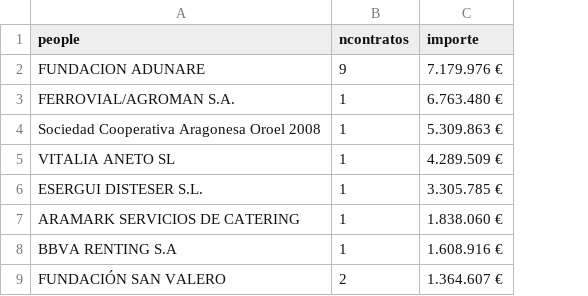
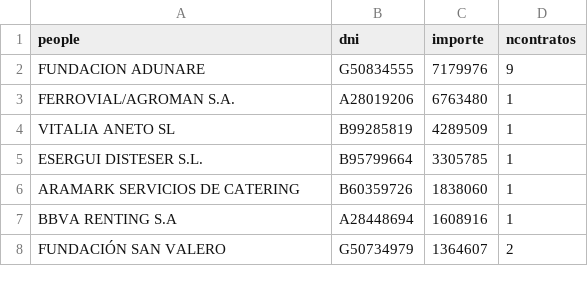
Before and after one commit to montera34/contratosmenores, a TSV file: zaragoza/contratosmenores/2018/data/viplistZGZCmenores2018rev3.tsv, drawn as a sheet; only a part is shown; removed rows and columns are numbered as before the commit, all else as after; the diff names each change by its address in the sheet, - before the commit and + after, or states it on an @@ line.

Commit message:
añade DNI y simplifica formato € en viplist

```diff
--- a/zaragoza/contratosmenores/2018/data/viplistZGZCmenores2018rev3.tsv
+++ b/zaragoza/contratosmenores/2018/data/viplistZGZCmenores2018rev3.tsv
+column B (dni), rows 2-8: G50834555 | A28019206 | B99285819 | B95799664 | B60359726 | A28448694 | G50734979
+column C (importe), rows 2-8: 7179976 | 6763480 | 4289509 | 3305785 | 1838060 | 1608916 | 1364607
-column C (importe), rows 2-3: 7.179.976 € | 6.763.480 €; rows 5-9: 4.289.509 € | 3.305.785 € | 1.838.060 € | 1.608.916 € | 1.364.607 €
-row 4: Sociedad Cooperativa Aragonesa Oroel 2008 | 1 | 5.309.863 €
```
